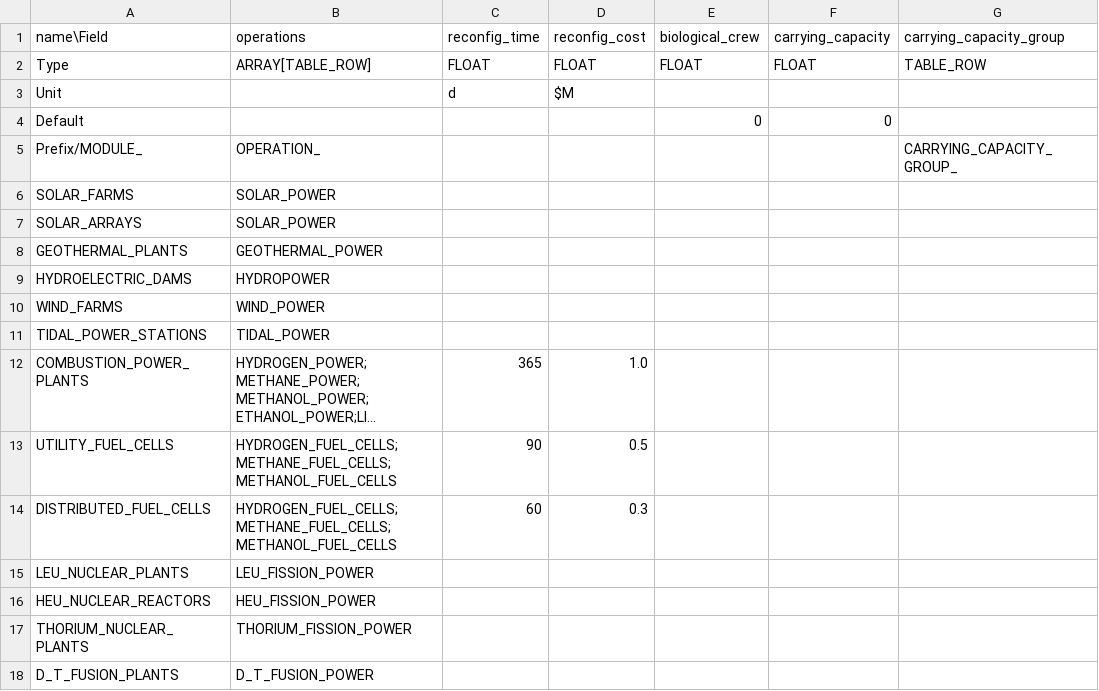
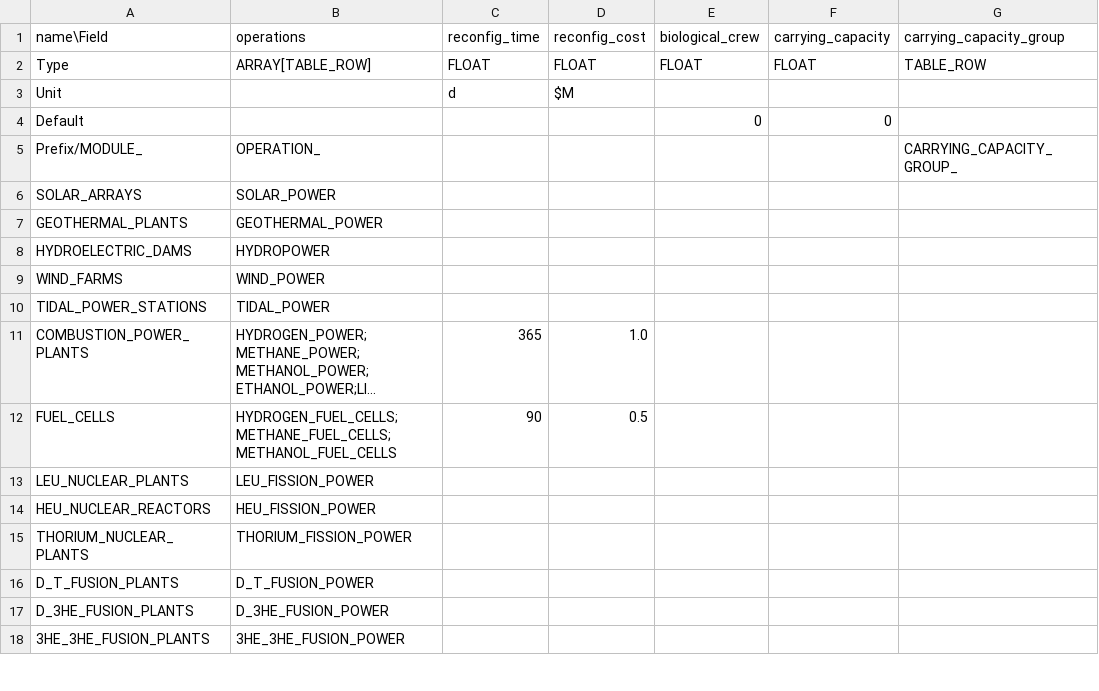
Before and after one commit to t2civ/astropolis_research, a TSV file: tables/modules.tsv, drawn as a sheet; only a part is shown; the shorter side is filled out with more unchanged rows; long unchanged cells end in …; removed rows and columns are numbered as before the commit, all else as after; the diff names each change by its address in the sheet, - before the commit and + after, or states it on an @@ line.

Commit message:
Merge modules w/ same ops

```diff
--- a/tables/modules.tsv
+++ b/tables/modules.tsv
-row 6: SOLAR_FARMS | SOLAR_POWER
-A12 (name\Field): UTILITY_FUEL_CELLS
+A12 (name\Field): FUEL_CELLS
-row 14: DISTRIBUTED_FUEL_CELLS | HYDROGEN_FUEL_CELLS;METHANE_FUEL_CELLS;METHANOL_FUEL_CELLS | 60 | 0.3
```
Also changed, not shown: tables/facilities_modules.tsv, 2 other files.
